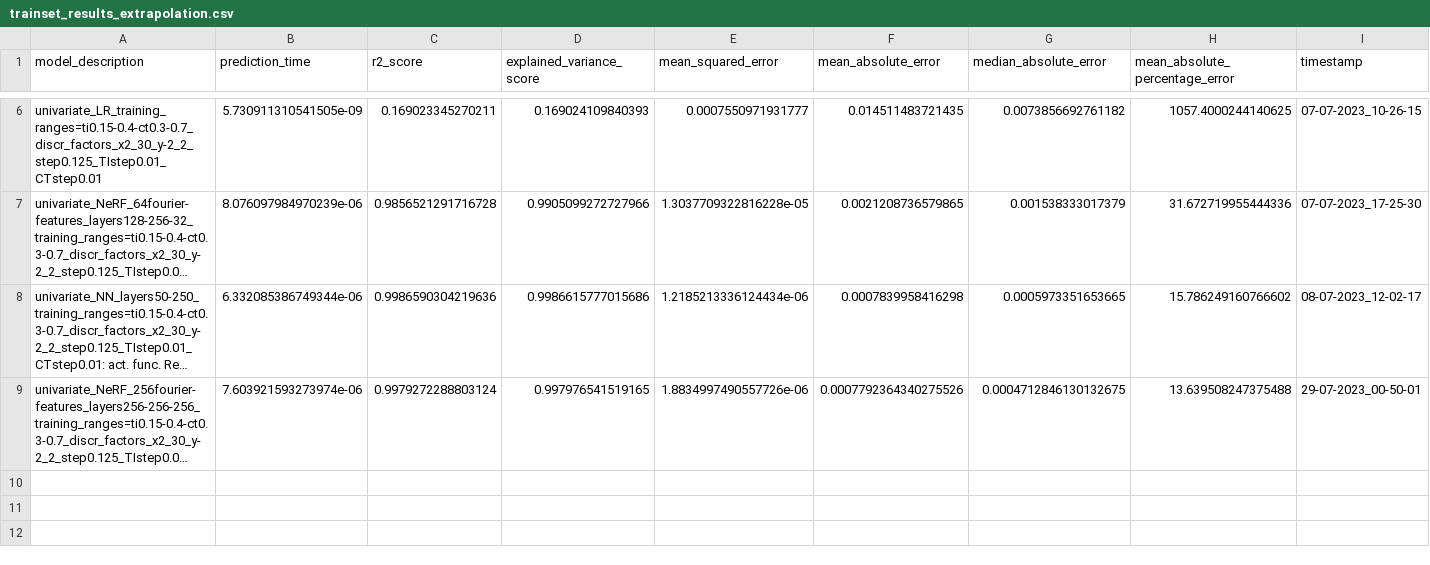
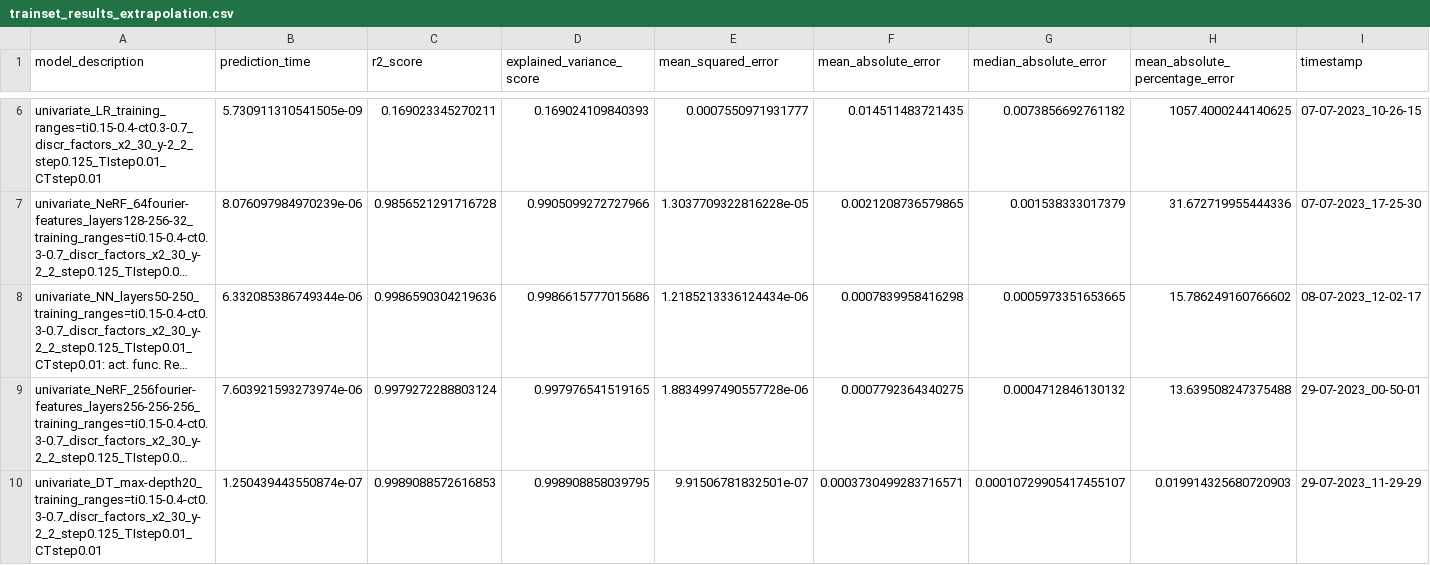
Before and after one commit to NiccoloMorabito/Ainslie-surrogate, a CSV file: metrics/final_results/trainset_results_extrapolation.csv, drawn as a sheet; only a part is shown, gaps mark what is left out; long unchanged cells end in …; rows hold the shown columns only; the diff names each change by its address in the sheet, - before the commit and + after, or states it on an @@ line.

Commit message:
Better extrapolation results with Pruned DT

```diff
--- a/metrics/final_results/trainset_results_extrapolation.csv
+++ b/metrics/final_results/trainset_results_extrapolation.csv
-E9 (mean_squared_error): 1.8834997490557726e-06
+E9 (mean_squared_error): 1.8834997490557728e-06
-F9 (mean_absolute_error): 0.0007792364340275526
+F9 (mean_absolute_error): 0.0007792364340275
-G9 (median_absolute_error): 0.0004712846130132675
+G9 (median_absolute_error): 0.0004712846130132
+row 10: univariate_DT_max-depth20_training_ranges=ti0.15-0.4-ct0.3-0.7_discr_factors_x2_30_y-2_2_step0.125_TIstep0.01_CTstep0.01 | 1.250439443550874e-07 | 0.9989088572616853 | 0.998908858039795 | 9.91506781832501e-07 | 0.0003730499283716571 | 0.00010729905417455107 | 0.019914325680720903 | 29-07-2023_11-29-29
```
Also changed, not shown: metrics/final_results/testset_results_extrapolation.csv, 1 other file.
